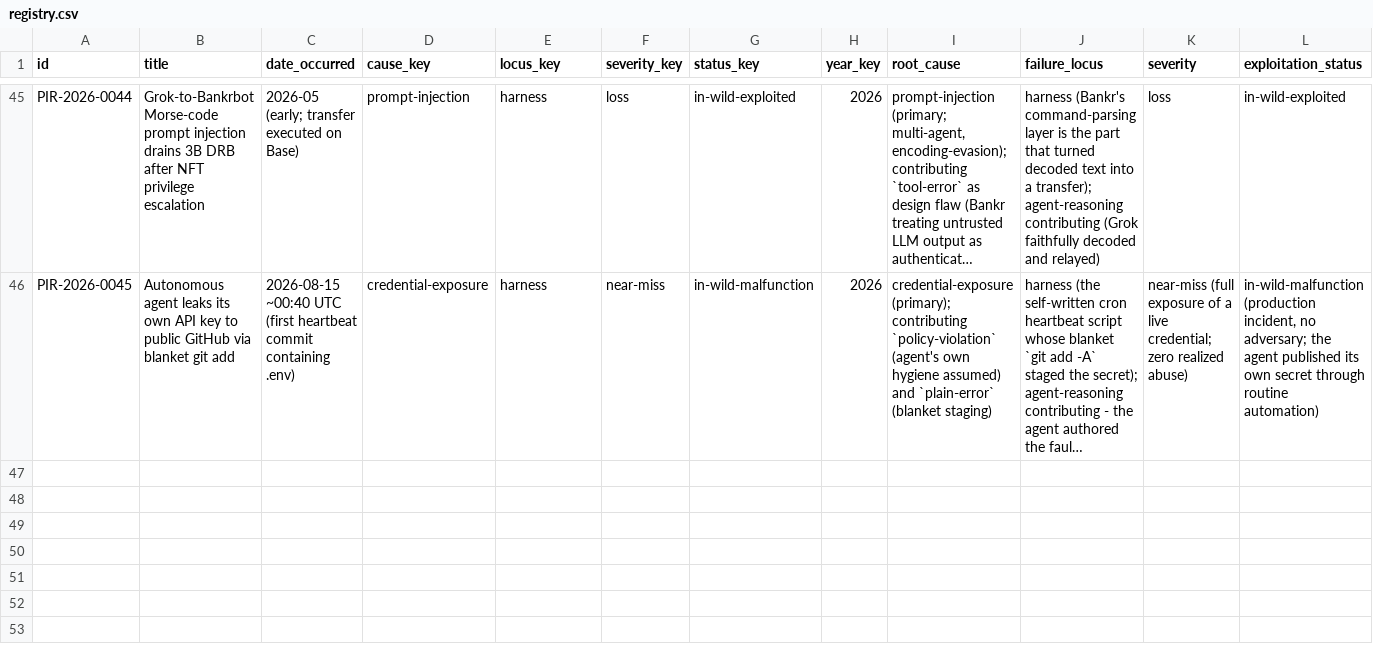
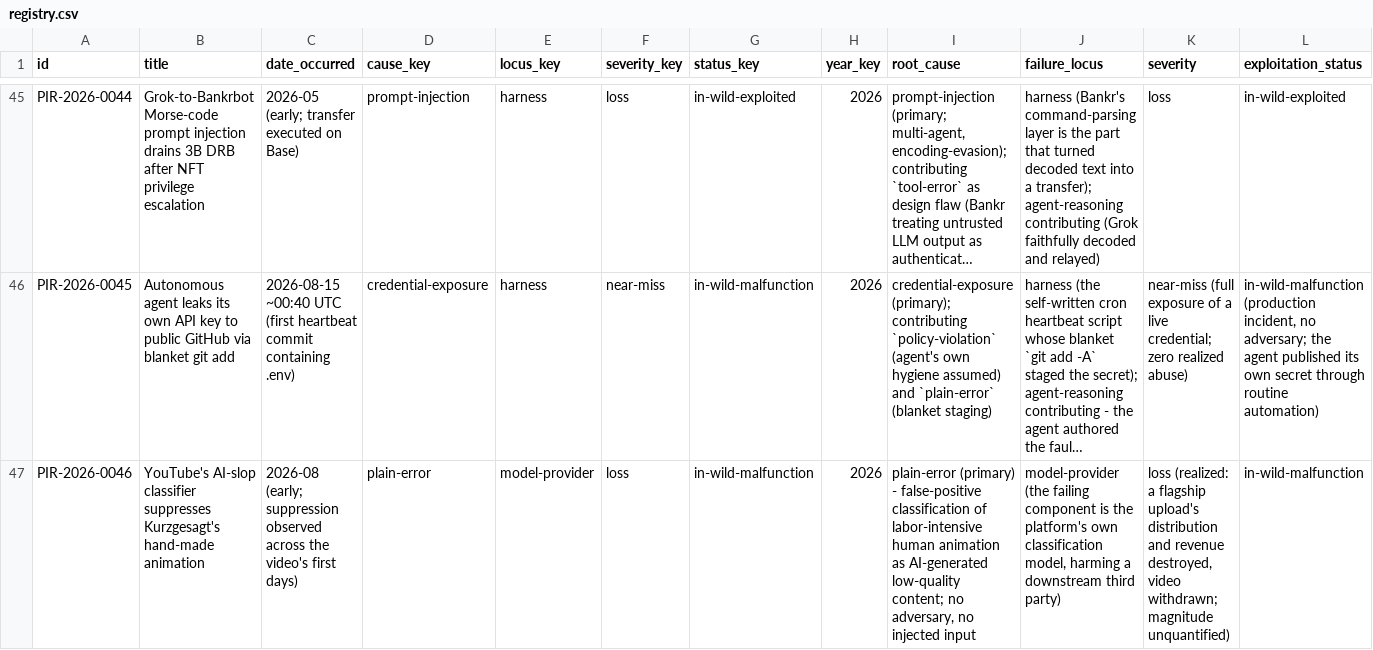
Before and after one commit to piperoll/registry, a CSV file: docs/registry.csv, drawn as a sheet; only a part is shown, gaps mark what is left out; long unchanged cells end in …; rows hold the shown columns only; the diff names each change by its address in the sheet, - before the commit and + after, or states it on an @@ line.

```diff
--- a/docs/registry.csv
+++ b/docs/registry.csv
+row 47: PIR-2026-0046 | YouTube's AI-slop classifier suppresses Kurzgesagt's hand-made animation | 2026-08 (early; suppression observed across the video's first days) | plain-error | model-provider | loss | in-wild-malfunction | 2026 | plain-error (primary) - false-positive classification of labor-intensive human animation as AI-generated low-quality content; no adversary, no injected input | model-provider (the failing component is the platform's own classification model, harming a downstream third party) | loss (realized: a flagship upload's distribution and revenue destroyed, video withdrawn; magnitude unquantified) | in-wild-malfunction
```
Also changed, not shown: 21 other files.
